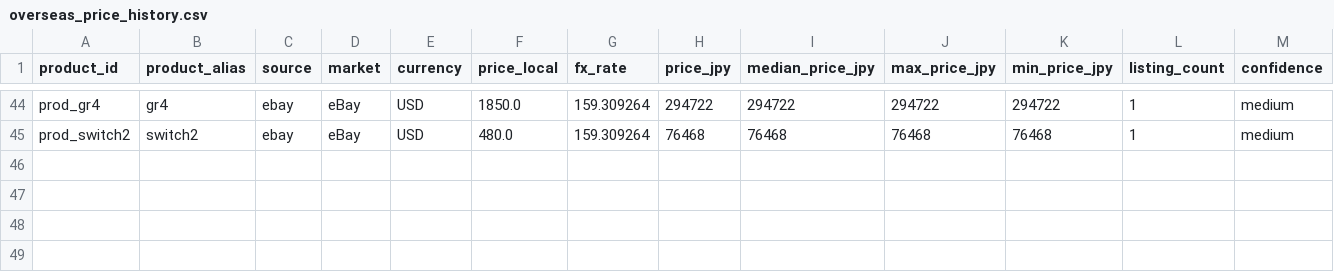
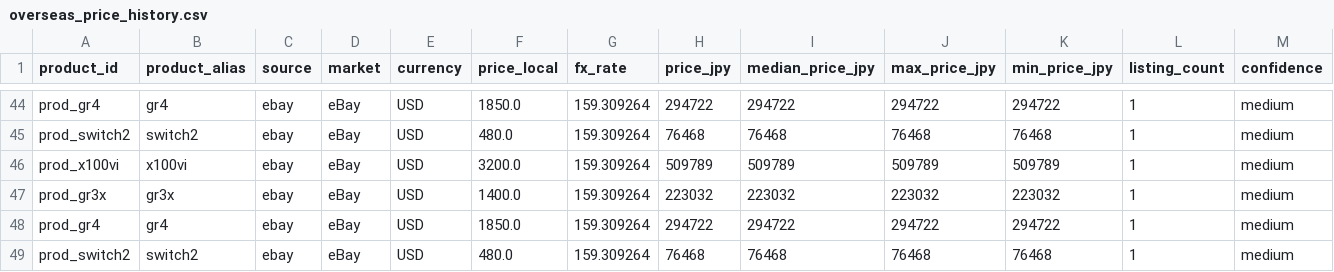
Before and after one commit to estkey0001/premium-monitor, a CSV file: data/overseas_price_history.csv, drawn as a sheet; only a part is shown, gaps mark what is left out; rows hold the shown columns only; the diff names each change by its address in the sheet, - before the commit and + after, or states it on an @@ line.

```diff
--- a/data/overseas_price_history.csv
+++ b/data/overseas_price_history.csv
+row 46: prod_x100vi | x100vi | ebay | eBay | USD | 3200.0 | 159.309264 | 509789 | 509789 | 509789 | 509789 | 1 | medium
+row 47: prod_gr3x | gr3x | ebay | eBay | USD | 1400.0 | 159.309264 | 223032 | 223032 | 223032 | 223032 | 1 | medium
+row 48: prod_gr4 | gr4 | ebay | eBay | USD | 1850.0 | 159.309264 | 294722 | 294722 | 294722 | 294722 | 1 | medium
+row 49: prod_switch2 | switch2 | ebay | eBay | USD | 480.0 | 159.309264 | 76468 | 76468 | 76468 | 76468 | 1 | medium
```
Also changed, not shown: data/lottery_events.csv, 27 other files.
